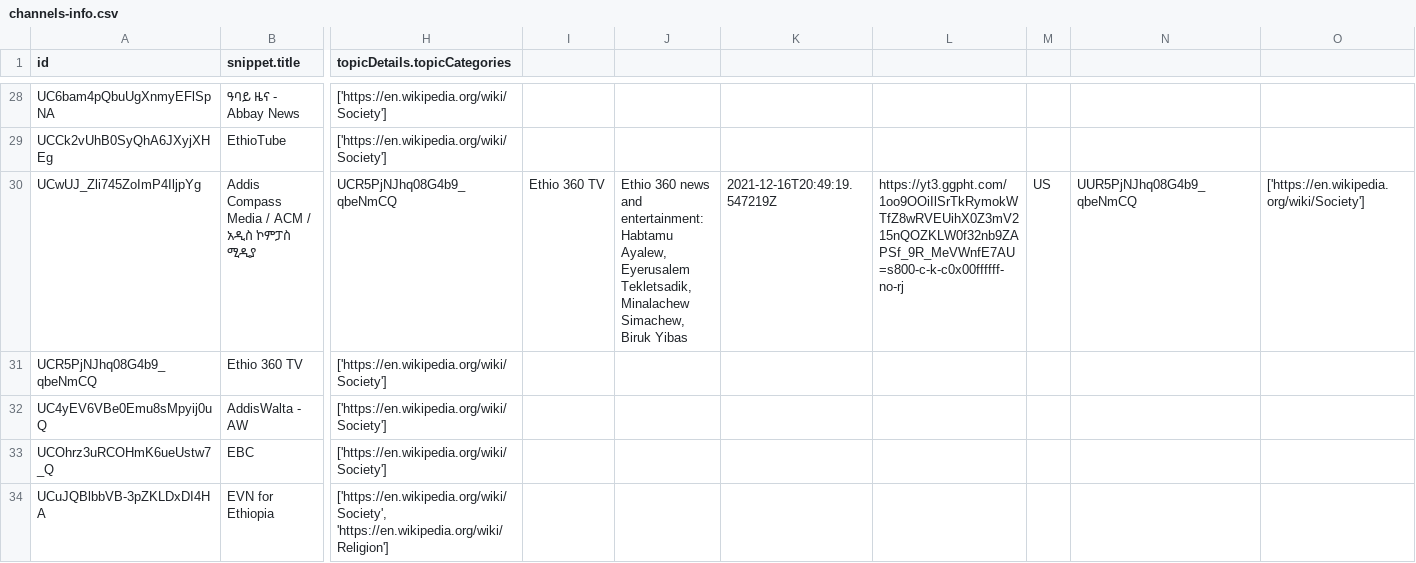
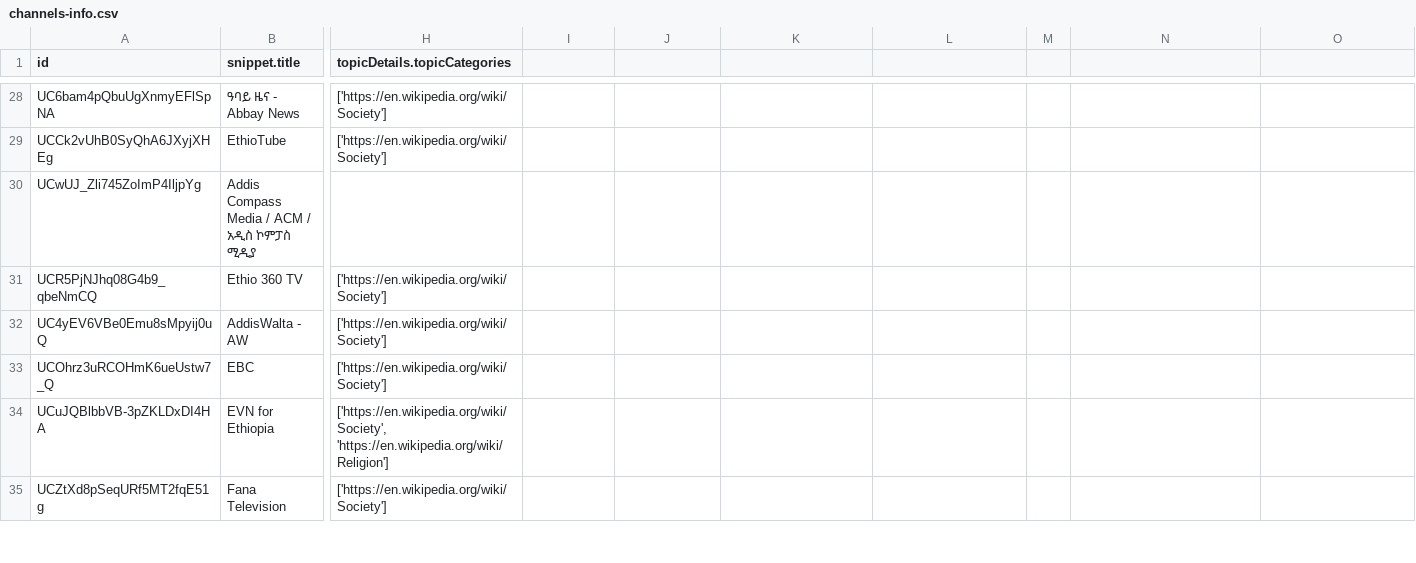
Before and after one commit to eyayaw/ethio-youtube-channels, a CSV file: data/channels-info.csv, drawn as a sheet; only a part is shown, gaps mark what is left out; the shorter side is filled out with more unchanged rows; the diff names each change by its address in the sheet, - before the commit and + after, or states it on an @@ line.

Commit message:
manually fix some entries - fix some bad entry in channels info - add id and coorect column names in channels data

```diff
--- a/data/channels-info.csv
+++ b/data/channels-info.csv
-H30 (topicDetails.topicCategories): UCR5PjNJhq08G4b9_qbeNmCQ
+H30 (topicDetails.topicCategories): (empty)
-I30: Ethio 360 TV
+I30: (empty)
-J30: Ethio 360 news and entertainment: Habtamu Ayalew, Eyerusalem Tekletsadik, Minalachew Simachew, Biruk Yibas
+J30: (empty)
-K30: 2021-12-16T20:49:19.547219Z
+K30: (empty)
-L30: https://yt3.ggpht.com/1oo9OOiIlSrTkRymokWTfZ8wRVEUihX0Z3mV215nQOZKLW0f32nb9ZAPSf_9R_MeVWnfE7AU=s800-c-k-c0x00ffffff-no-rj
+L30: (empty)
-M30: US
+M30: (empty)
-N30: UUR5PjNJhq08G4b9_qbeNmCQ
+N30: (empty)
-O30: ['https://en.wikipedia.org/wiki/Society']
+O30: (empty)
```
Also changed, not shown: 3 other files.
